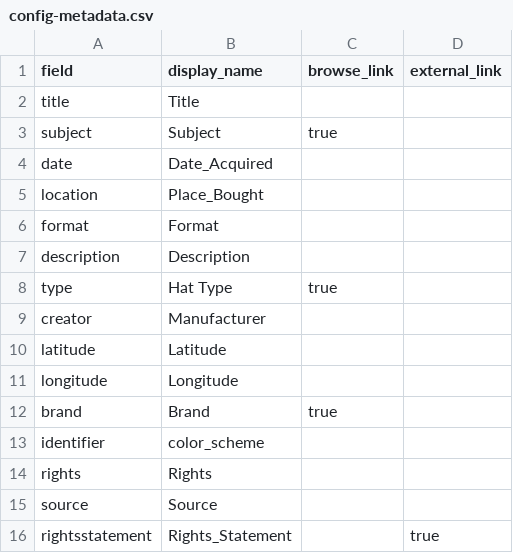
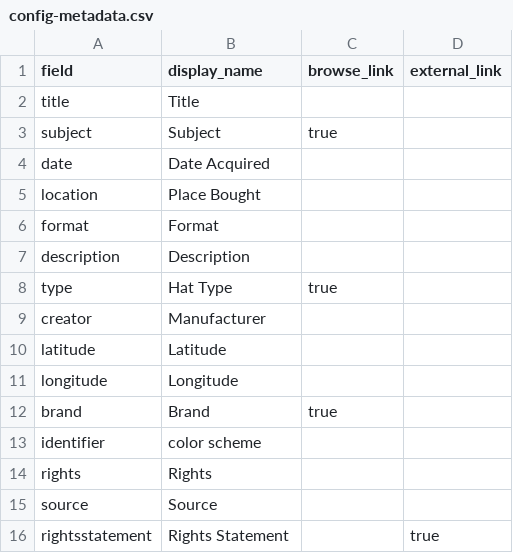
Before and after one commit to Jbingham14/A-Collection-of-Hats, a CSV file: _data/config-metadata.csv, drawn as a sheet.

Commit message:
Update config-metadata.csv

```diff
--- a/_data/config-metadata.csv
+++ b/_data/config-metadata.csv
@@ -3,4 +3,4 @@ title,Title,,
 subject,Subject,true,
-date,Date_Acquired,,
-location,Place_Bought,,
+date,Date Acquired,,
+location,Place Bought,,
 format,Format,,
@@ -12,5 +12,5 @@ longitude,Longitude,,
 brand,Brand,true,
-identifier, color_scheme,,
+identifier, color scheme,,
 rights,Rights,,
 source,Source,,
-rightsstatement,Rights_Statement,,true
+rightsstatement,Rights Statement,,true
```
